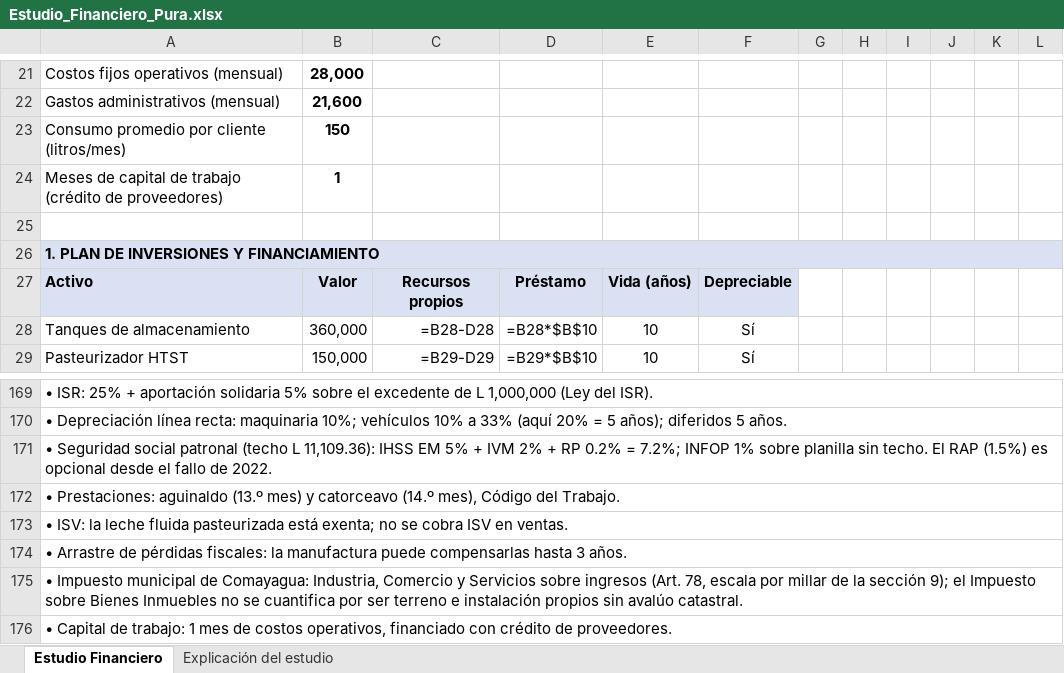
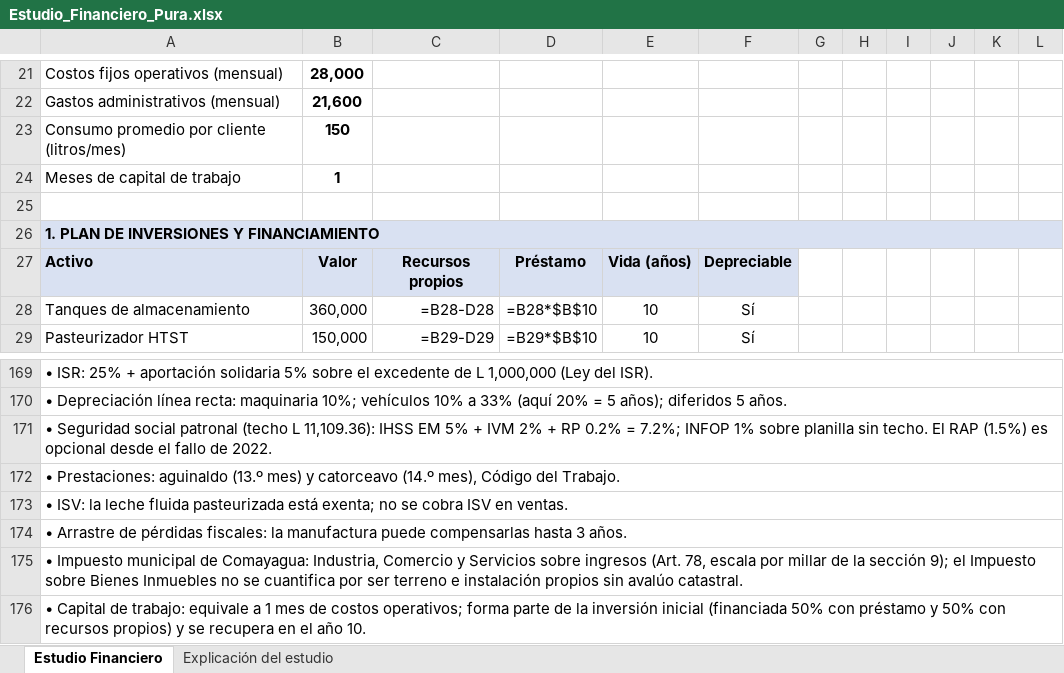
Before and after one commit to pewez267-dot/Rangos, an Excel workbook: Estudio_Financiero_Pura.xlsx, sheet Estudio Financiero, drawn as a sheet; only a part is shown, gaps mark what is left out; values as stored, in another font and other column widths than the file's, no borders; formulas without a stored value are shown as written; the diff names each change by its address in the sheet, - before the commit and + after, or states it on an @@ line.

Commit message:
Excel: corrige nota enganiosa de capital de trabajo (no hay credito de proveedores modelado); ahora describe la realidad: se financia 50% prestamo/50% propios como el resto de la inversion y se recupera en el anio 10

```diff
--- a/Estudio_Financiero_Pura.xlsx (sheet Estudio Financiero)
+++ b/Estudio_Financiero_Pura.xlsx (sheet Estudio Financiero)
-A24: Meses de capital de trabajo (crédito de proveedores)
+A24: Meses de capital de trabajo
-A176: …de trabajo: 1 mes de costos operativos, financiado con crédito de proveedores.
+A176: …de trabajo: equivale a 1 mes de costos operativos; forma parte de la inversión inicial (financiada 50% con préstamo y 50% con recursos propios) y se recupera en el año 10.
```
